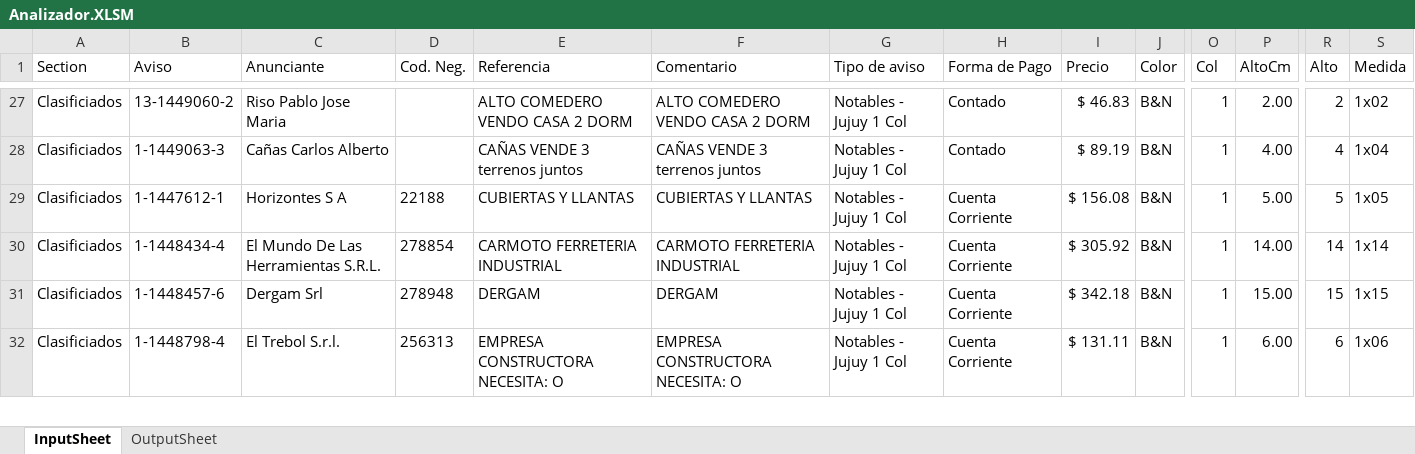
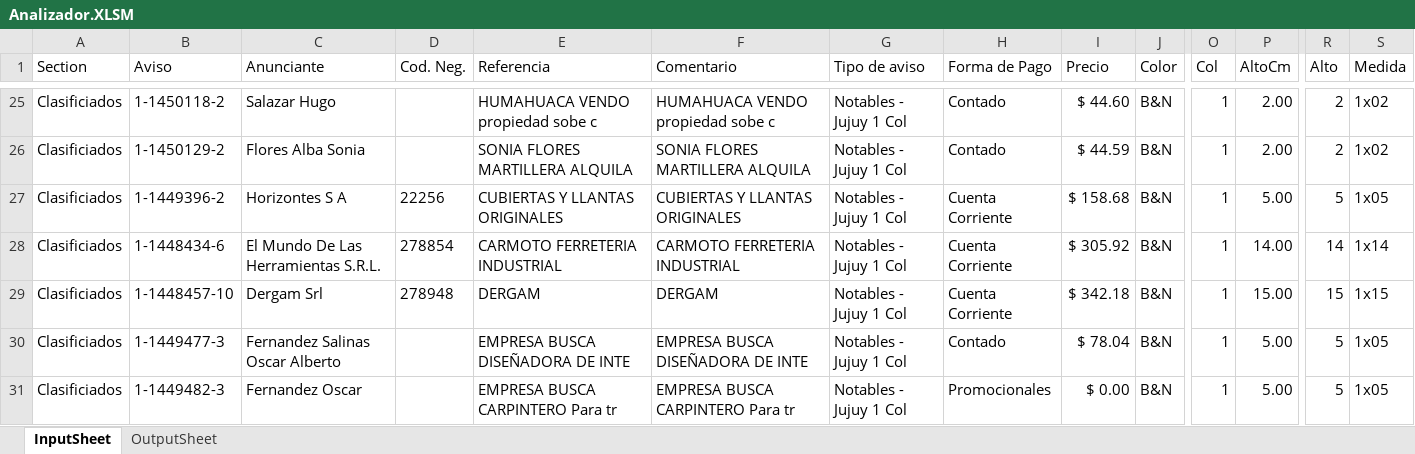
Before and after one commit to zherar7ordoya/MSExcel-Analizador, an Excel workbook: Analizador.XLSM, sheet InputSheet, drawn as a sheet; only a part is shown, gaps mark what is left out; values as stored, in another font and other column widths than the file's, no borders; table styles not drawn; addresses are those after the commit; rows hold the shown columns only; the diff covers the shown part only; the diff names each change by its address in the sheet, - before the commit and + after, or states it on an @@ line.

```diff
--- a/Analizador.XLSM (sheet InputSheet)
+++ b/Analizador.XLSM (sheet InputSheet)
-B25 (Aviso): 13-1449060-2
+B25 (Aviso): 1-1450118-2
-C25 (Anunciante): Riso Pablo Jose Maria
+C25 (Anunciante): Salazar Hugo
-E25 (Referencia): ALTO COMEDERO VENDO CASA 2 DORM
+E25 (Referencia): HUMAHUACA VENDO propiedad sobe c
-F25 (Comentario): ALTO COMEDERO VENDO CASA 2 DORM
+F25 (Comentario): HUMAHUACA VENDO propiedad sobe c
-I25 (Precio): $ 46.83
+I25 (Precio): $ 44.60
-B26 (Aviso): 1-1449063-3
+B26 (Aviso): 1-1450129-2
-C26 (Anunciante): Cañas Carlos Alberto
+C26 (Anunciante): Flores Alba Sonia
-E26 (Referencia): CAÑAS VENDE 3 terrenos juntos
+E26 (Referencia): SONIA FLORES MARTILLERA ALQUILA
-F26 (Comentario): CAÑAS VENDE 3 terrenos juntos
+F26 (Comentario): SONIA FLORES MARTILLERA ALQUILA
-I26 (Precio): $ 89.19
+I26 (Precio): $ 44.59
-P26 (AltoCm): 4.00
+P26 (AltoCm): 2.00
-R26 (Alto): 4
+R26 (Alto): 2
-S26 (Medida): 1x04
+S26 (Medida): 1x02
-B27 (Aviso): 1-1447612-1
+B27 (Aviso): 1-1449396-2
-D27 (Cod. Neg.): 22188
+D27 (Cod. Neg.): 22256
-E27 (Referencia): CUBIERTAS Y LLANTAS
+E27 (Referencia): CUBIERTAS Y LLANTAS ORIGINALES
-F27 (Comentario): CUBIERTAS Y LLANTAS
+F27 (Comentario): CUBIERTAS Y LLANTAS ORIGINALES
-I27 (Precio): $ 156.08
+I27 (Precio): $ 158.68
-B28 (Aviso): 1-1448434-4
+B28 (Aviso): 1-1448434-6
-B29 (Aviso): 1-1448457-6
+B29 (Aviso): 1-1448457-10
-B30 (Aviso): 1-1448798-4
+B30 (Aviso): 1-1449477-3
-C30 (Anunciante): El Trebol S.r.l.
+C30 (Anunciante): Fernandez Salinas Oscar Alberto
-D30 (Cod. Neg.): 256313
+D30 (Cod. Neg.): (empty)
-E30 (Referencia): EMPRESA CONSTRUCTORA NECESITA: O
+E30 (Referencia): EMPRESA BUSCA DISEÑADORA DE INTE
-F30 (Comentario): EMPRESA CONSTRUCTORA NECESITA: O
+F30 (Comentario): EMPRESA BUSCA DISEÑADORA DE INTE
-H30 (Forma de Pago): Cuenta Corriente
+H30 (Forma de Pago): Contado
-I30 (Precio): $ 131.11
+I30 (Precio): $ 78.04
-P30 (AltoCm): 6.00
+P30 (AltoCm): 5.00
-R30 (Alto): 6
+R30 (Alto): 5
-S30 (Medida): 1x06
+S30 (Medida): 1x05
+row 31: Clasificiados | 1-1449482-3 | Fernandez Oscar |  | EMPRESA BUSCA CARPINTERO Para tr | EMPRESA BUSCA CARPINTERO Para tr | Notables - Jujuy 1 Col | Promocionales | $ 0.00 | B&N | 1 | 5.00 | 5 | 1x05
```
Also changed, not shown: 30 added rows, 32 removed rows and 142 edited cells elsewhere in this sheet, sheet OutputSheet, 1 other file.
